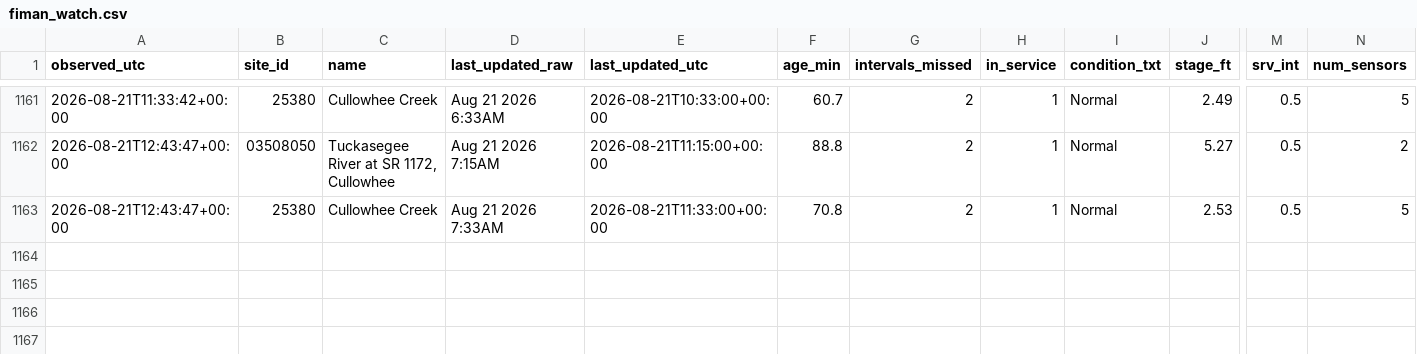
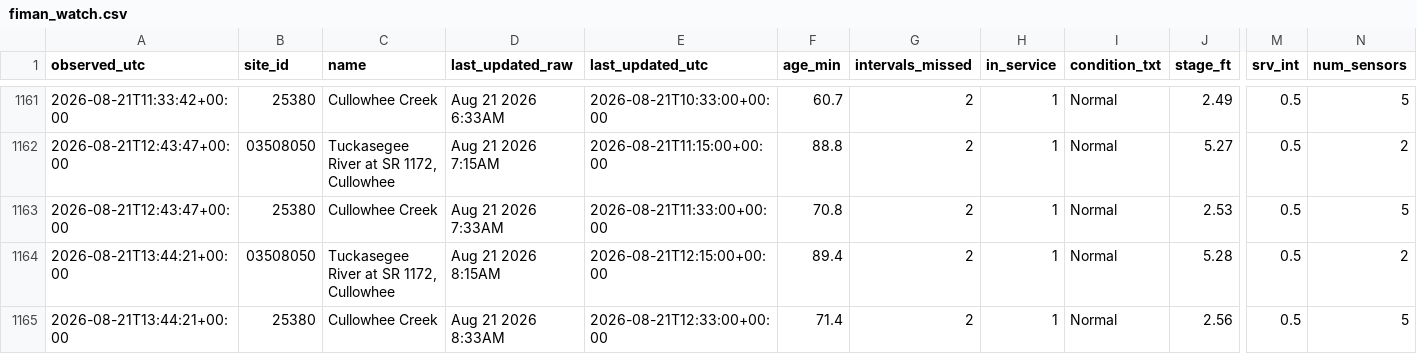
Before and after one commit to mickeybhenson-commits/Cullowhee-Weather, a CSV file: feed/fiman_watch.csv, drawn as a sheet; only a part is shown, gaps mark what is left out; rows hold the shown columns only; the diff names each change by its address in the sheet, - before the commit and + after, or states it on an @@ line.

Commit message:
feed: 2026-08-21T13:44:22Z

```diff
--- a/feed/fiman_watch.csv
+++ b/feed/fiman_watch.csv
+row 1164: 2026-08-21T13:44:21+00:00 | 03508050 | Tuckasegee River at SR 1172, Cullowhee | Aug 21 2026 8:15AM | 2026-08-21T12:15:00+00:00 | 89.4 | 2 | 1 | Normal | 5.28 | 0.5 | 2
+row 1165: 2026-08-21T13:44:21+00:00 | 25380 | Cullowhee Creek | Aug 21 2026 8:33AM | 2026-08-21T12:33:00+00:00 | 71.4 | 2 | 1 | Normal | 2.56 | 0.5 | 5
```
Also changed, not shown: 5 other files.
